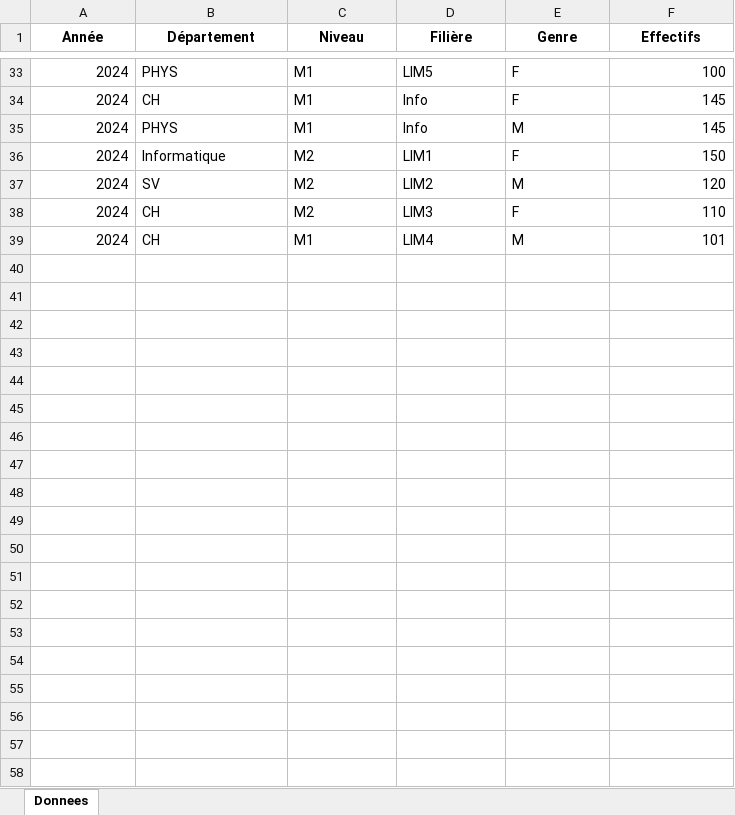
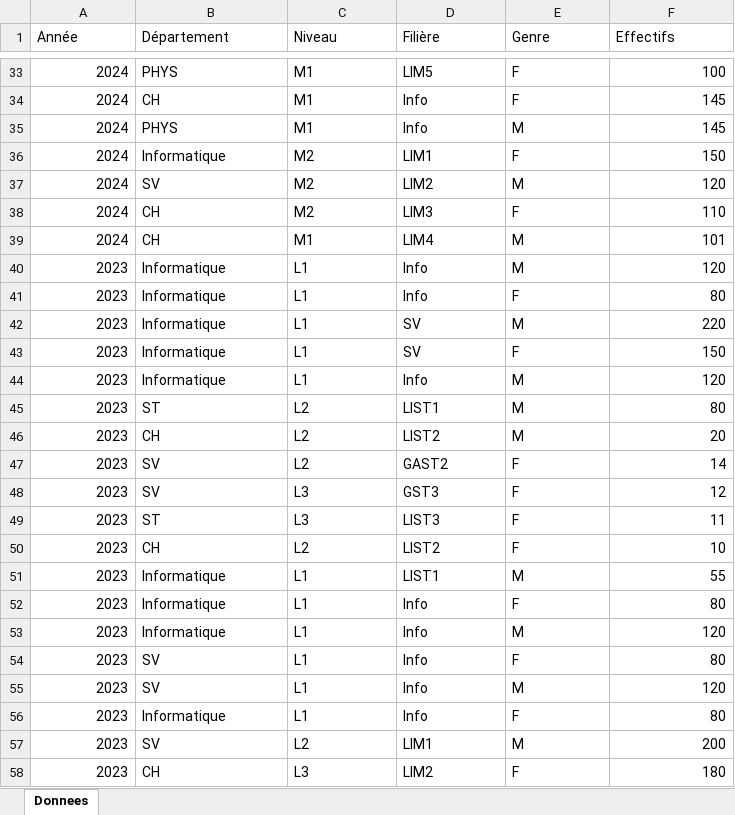
Before and after one commit to sghfsgf/FSGF_en_chiffres, an Excel workbook: data/fsgf.xlsx, sheet Donnees, drawn as a sheet; only a part is shown, gaps mark what is left out; values as stored, in another font and other column widths than the file's, no borders; the diff covers the shown part only; the diff names each change by its address in the sheet, - before the commit and + after, or states it on an @@ line.

Commit message:
Add files via upload

```diff
--- a/data/fsgf.xlsx (sheet Donnees)
+++ b/data/fsgf.xlsx (sheet Donnees)
@@ A1:F1 bold: on → off, alignment: center → left @@
+row 40: 2023 | Informatique | L1 | Info | M | 120
+row 41: 2023 | Informatique | L1 | Info | F | 80
+row 42: 2023 | Informatique | L1 | SV | M | 220
+row 43: 2023 | Informatique | L1 | SV | F | 150
+row 44: 2023 | Informatique | L1 | Info | M | 120
+row 45: 2023 | ST | L2 | LIST1 | M | 80
+row 46: 2023 | CH | L2 | LIST2 | M | 20
+row 47: 2023 | SV | L2 | GAST2 | F | 14
+row 48: 2023 | SV | L3 | GST3 | F | 12
+row 49: 2023 | ST | L3 | LIST3 | F | 11
+row 50: 2023 | CH | L2 | LIST2 | F | 10
+row 51: 2023 | Informatique | L1 | LIST1 | M | 55
+row 52: 2023 | Informatique | L1 | Info | F | 80
+row 53: 2023 | Informatique | L1 | Info | M | 120
+row 54: 2023 | SV | L1 | Info | F | 80
+row 55: 2023 | SV | L1 | Info | M | 120
+row 56: 2023 | Informatique | L1 | Info | F | 80
+row 57: 2023 | SV | L2 | LIM1 | M | 200
+row 58: 2023 | CH | L3 | LIM2 | F | 180
```
Also changed, not shown: 19 added rows elsewhere in this sheet.
